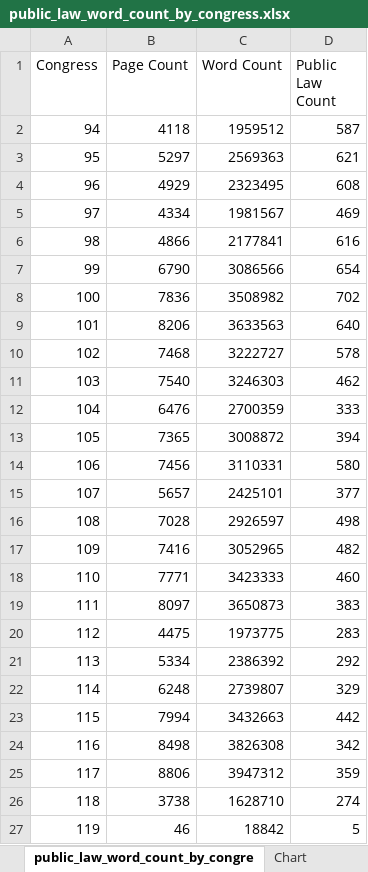
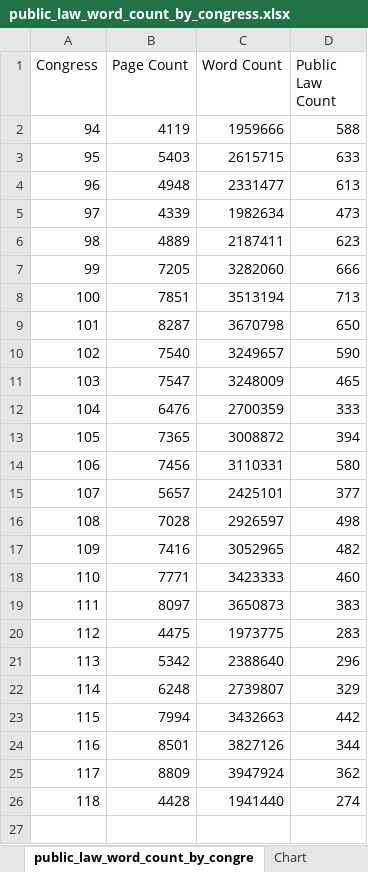
Before and after one commit to regulatorystudies/Reg-Stats, an Excel workbook: data/public_laws/public_law_word_count_by_congress.xlsx, sheet public_law_word_count_by_congre, drawn as a sheet; values as stored, in another font and other column widths than the file's, no borders; removed rows and columns are numbered as before the commit, all else as after; the diff names each change by its address in the sheet, - before the commit and + after, or states it on an @@ line.

Commit message:
Complete public law data collection and optimize code

```diff
--- a/data/public_laws/public_law_word_count_by_congress.xlsx (sheet public_law_word_count_by_congre)
+++ b/data/public_laws/public_law_word_count_by_congress.xlsx (sheet public_law_word_count_by_congre)
-row 2: 94 | 4118 | 1959512 | 587
-row 3: 95 | 5297 | 2569363 | 621
-row 4: 96 | 4929 | 2323495 | 608
-row 5: 97 | 4334 | 1981567 | 469
-row 6: 98 | 4866 | 2177841 | 616
-row 7: 99 | 6790 | 3086566 | 654
-row 8: 100 | 7836 | 3508982 | 702
-row 9: 101 | 8206 | 3633563 | 640
-row 10: 102 | 7468 | 3222727 | 578
+row 2: 94 | 4119 | 1959666 | 588
+row 3: 95 | 5403 | 2615715 | 633
+row 4: 96 | 4948 | 2331477 | 613
+row 5: 97 | 4339 | 1982634 | 473
+row 6: 98 | 4889 | 2187411 | 623
+row 7: 99 | 7205 | 3282060 | 666
+row 8: 100 | 7851 | 3513194 | 713
+row 9: 101 | 8287 | 3670798 | 650
@@ column A (Congress) renumbered in row 10 @@
-C10 (Word Count): 3246303
+C10 (Word Count): 3249657
-D10 (Public Law Count): 462
+D10 (Public Law Count): 590
+row 11: 103 | 7547 | 3248009 | 465
-row 21: 113 | 5334 | 2386392 | 292
+row 21: 113 | 5342 | 2388640 | 296
-row 24: 116 | 8498 | 3826308 | 342
-row 25: 117 | 8806 | 3947312 | 359
-row 26: 118 | 3738 | 1628710 | 274
-row 27: 119 | 46 | 18842 | 5
+row 24: 116 | 8501 | 3827126 | 344
+row 25: 117 | 8809 | 3947924 | 362
+row 26: 118 | 4428 | 1941440 | 274
```
Also changed, not shown: charts or pictures, 7 other files.
